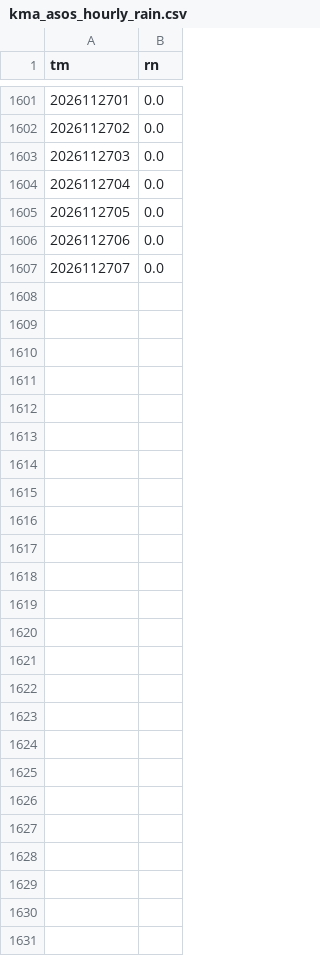
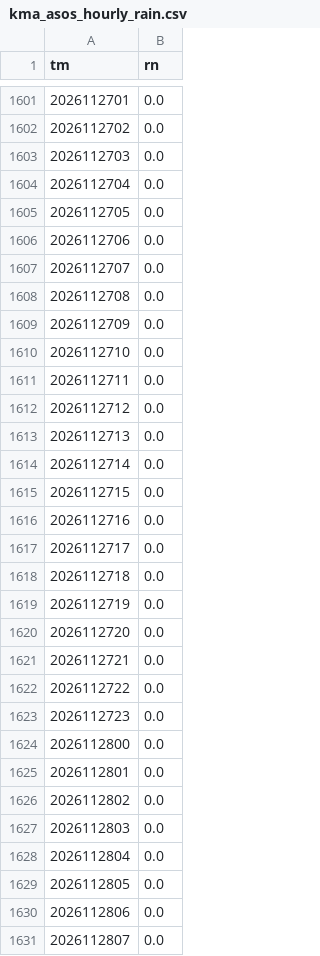
Before and after one commit to mimimmimi789/naerincheon-ss-dashboard, a CSV file: data/live/kma_asos_hourly_rain.csv, drawn as a sheet; only a part is shown, gaps mark what is left out.

```diff
--- a/data/live/kma_asos_hourly_rain.csv
+++ b/data/live/kma_asos_hourly_rain.csv
@@ -1607 +1607,25 @@
 2026112707,0.0
+2026112708,0.0
+2026112709,0.0
+2026112710,0.0
+2026112711,0.0
+2026112712,0.0
+2026112713,0.0
+2026112714,0.0
+2026112715,0.0
+2026112716,0.0
+2026112717,0.0
+2026112718,0.0
+2026112719,0.0
+2026112720,0.0
+2026112721,0.0
+2026112722,0.0
+2026112723,0.0
+2026112800,0.0
+2026112801,0.0
+2026112802,0.0
+2026112803,0.0
+2026112804,0.0
+2026112805,0.0
+2026112806,0.0
+2026112807,0.0
```
Also changed, not shown: data/live/kma_asos_temp.csv, data/live/wamis_flow.csv, 8 other files.
